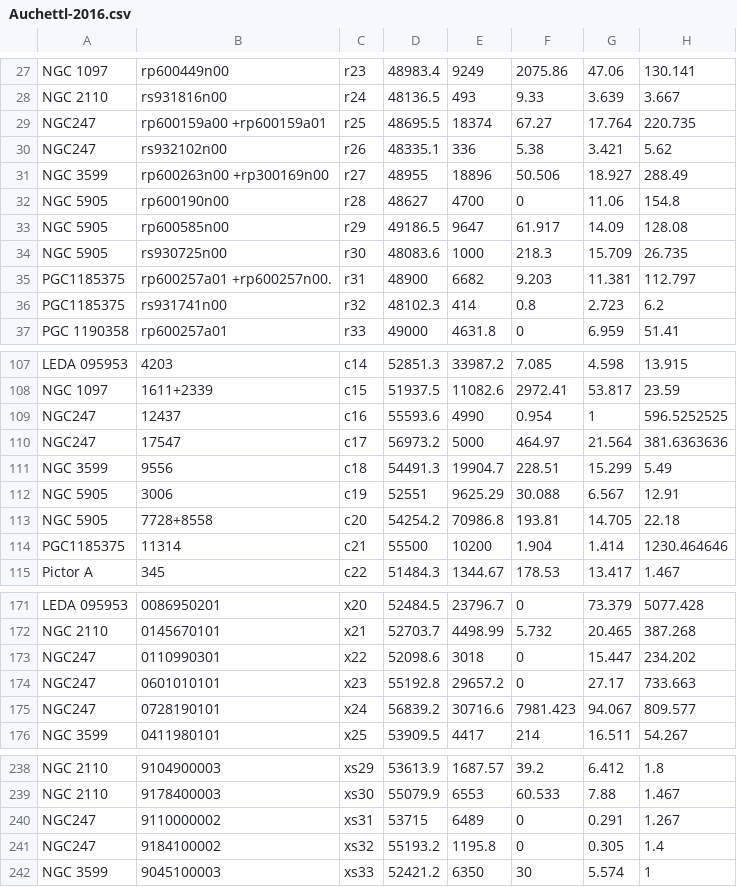
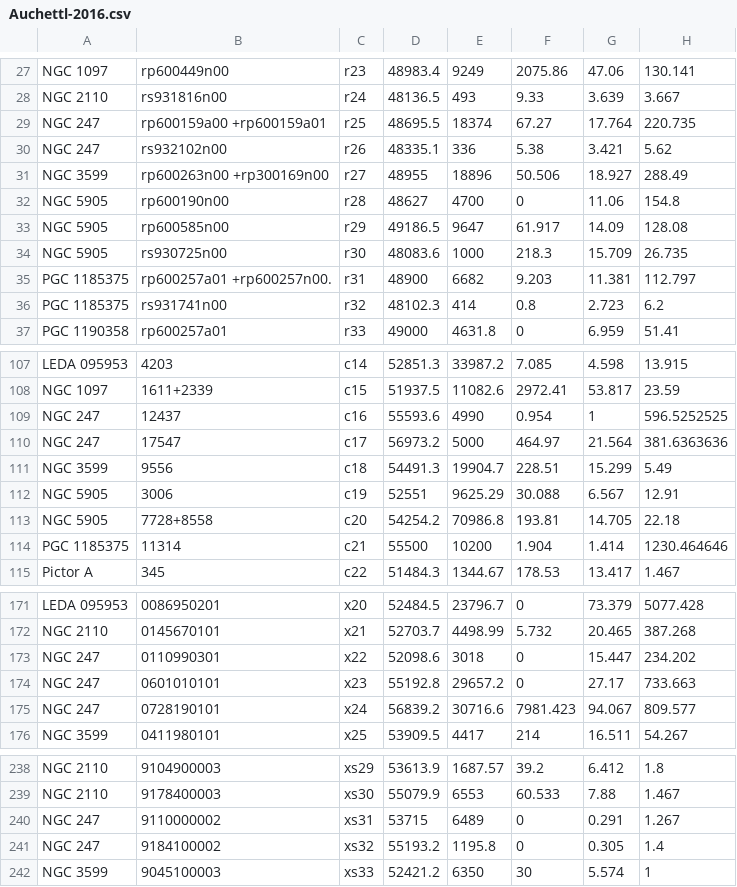
Before and after one commit to astrocatalogs/tde-external, a CSV file: Donations/Auchettl-2016.csv, drawn as a sheet; only a part is shown, gaps mark what is left out; the diff covers the shown part only; the diff names each change by its address in the sheet, - before the commit and + after, or states it on an @@ line.

```diff
--- a/Donations/Auchettl-2016.csv
+++ b/Donations/Auchettl-2016.csv
-A29:A30: NGC247
+A29:A30: NGC 247
-A35:A36: PGC1185375
+A35:A36: PGC 1185375
-A109:A110: NGC247
+A109:A110: NGC 247
-A114: PGC1185375
+A114: PGC 1185375
-A173:A175: NGC247
+A173:A175: NGC 247
-A240:A241: NGC247
+A240:A241: NGC 247
```
Also changed, not shown: 33 edited cells elsewhere in this file, Donations/Auchettl-2016-meta.csv, 3 other files.
